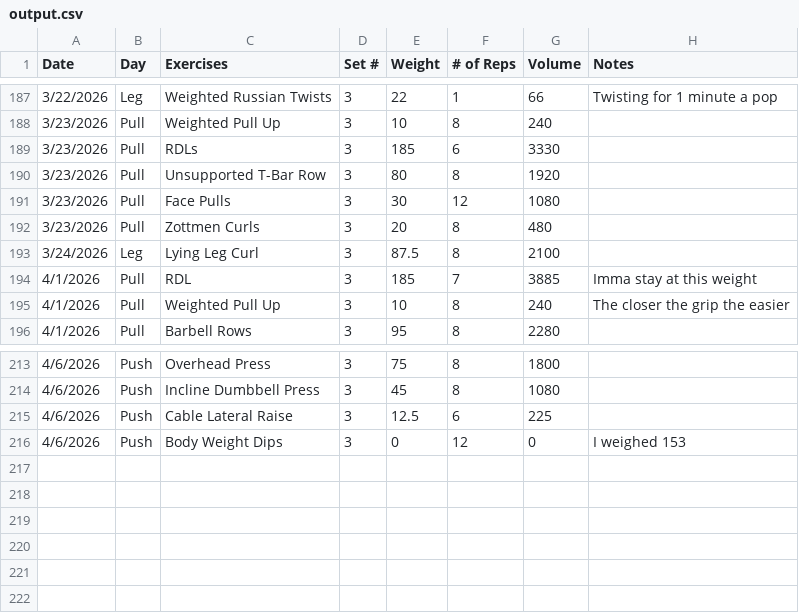
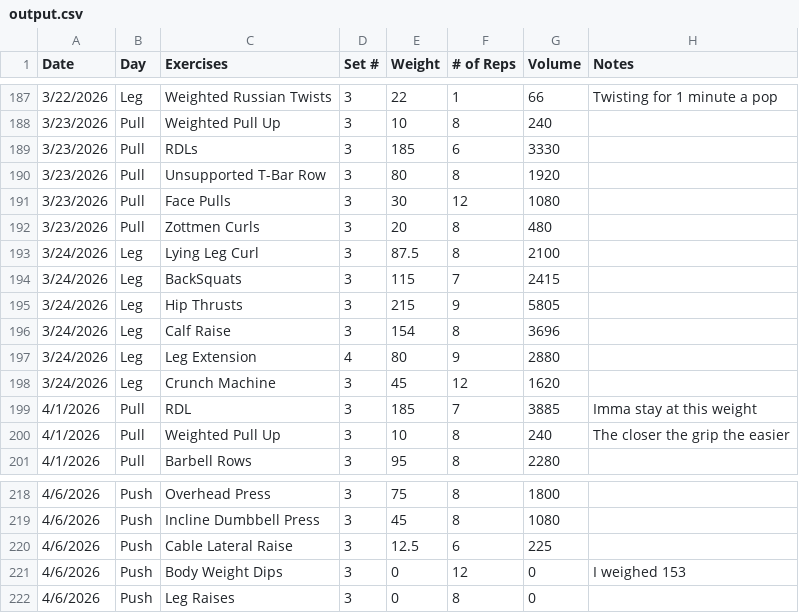
Before and after one commit to Streetlight321/pull_gym_data, a CSV file: output.csv, drawn as a sheet; only a part is shown, gaps mark what is left out; the diff names each change by its address in the sheet, - before the commit and + after, or states it on an @@ line.

```diff
--- a/output.csv
+++ b/output.csv
+row 194: 3/24/2026 | Leg | BackSquats | 3 | 115 | 7 | 2415
+row 195: 3/24/2026 | Leg | Hip Thrusts | 3 | 215 | 9 | 5805
+row 196: 3/24/2026 | Leg | Calf Raise | 3 | 154 | 8 | 3696
+row 197: 3/24/2026 | Leg | Leg Extension | 4 | 80 | 9 | 2880
+row 198: 3/24/2026 | Leg | Crunch Machine | 3 | 45 | 12 | 1620
+row 222: 4/6/2026 | Push | Leg Raises | 3 | 0 | 8 | 0
```
